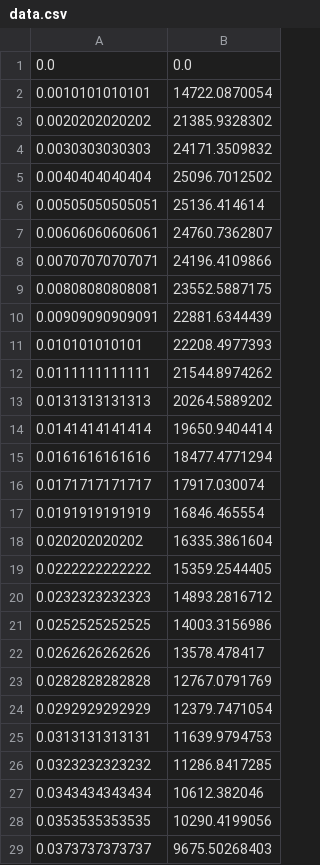
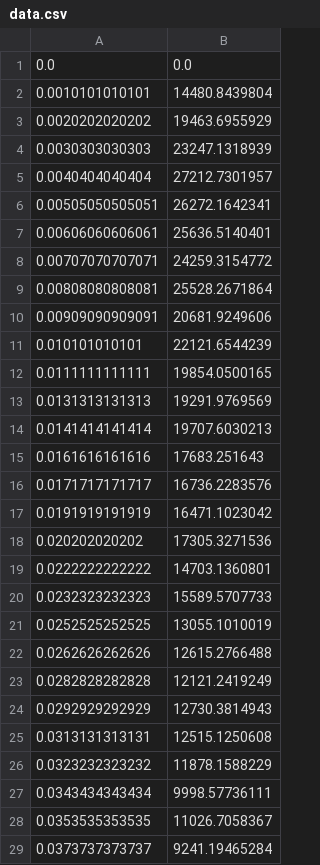
Before and after one commit to blehman/Social-Activity-Pulse-Function, a CSV file: src/data.csv, drawn as a sheet; only a part is shown; the diff covers the shown part only.

```diff
--- a/src/data.csv
+++ b/src/data.csv
@@ -2,28 +2,28 @@
-0.0010101010101, 14722.0870054
-0.0020202020202, 21385.9328302
-0.0030303030303, 24171.3509832
-0.0040404040404, 25096.7012502
-0.00505050505051, 25136.414614
-0.00606060606061, 24760.7362807
-0.00707070707071, 24196.4109866
-0.00808080808081, 23552.5887175
-0.00909090909091, 22881.6344439
-0.010101010101, 22208.4977393
-0.0111111111111, 21544.8974262
-0.0131313131313, 20264.5889202
-0.0141414141414, 19650.9404414
-0.0161616161616, 18477.4771294
-0.0171717171717, 17917.030074
-0.0191919191919, 16846.465554
-0.020202020202, 16335.3861604
-0.0222222222222, 15359.2544405
-0.0232323232323, 14893.2816712
-0.0252525252525, 14003.3156986
-0.0262626262626, 13578.478417
-0.0282828282828, 12767.0791769
-0.0292929292929, 12379.7471054
-0.0313131313131, 11639.9794753
-0.0323232323232, 11286.8417285
-0.0343434343434, 10612.382046
-0.0353535353535, 10290.4199056
-0.0373737373737, 9675.50268403
+0.0010101010101 , 14480.8439804
+0.0020202020202 , 19463.6955929
+0.0030303030303 , 23247.1318939
+0.0040404040404 , 27212.7301957
+0.00505050505051 , 26272.1642341
+0.00606060606061 , 25636.5140401
+0.00707070707071 , 24259.3154772
+0.00808080808081 , 25528.2671864
+0.00909090909091 , 20681.9249606
+0.010101010101 , 22121.6544239
+0.0111111111111 , 19854.0500165
+0.0131313131313 , 19291.9769569
+0.0141414141414 , 19707.6030213
+0.0161616161616 , 17683.251643
+0.0171717171717 , 16736.2283576
+0.0191919191919 , 16471.1023042
+0.020202020202 , 17305.3271536
+0.0222222222222 , 14703.1360801
+0.0232323232323 , 15589.5707733
+0.0252525252525 , 13055.1010019
+0.0262626262626 , 12615.2766488
+0.0282828282828 , 12121.2419249
+0.0292929292929 , 12730.3814943
+0.0313131313131 , 12515.1250608
+0.0323232323232 , 11878.1588229
+0.0343434343434 , 9998.57736111
+0.0353535353535 , 11026.7058367
+0.0373737373737 , 9241.19465284
```
Also changed, not shown: 42 edited cells elsewhere in this file, 3 other files.
